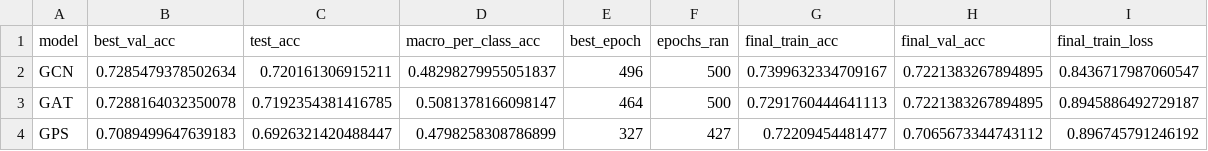
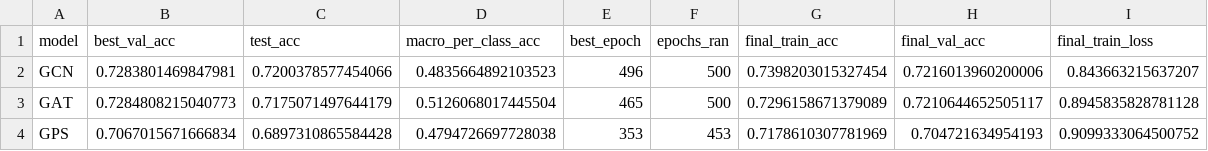
Before and after one commit to emanuelGitCodes/GT_vs_GNN, a CSV file: results/comparisons/overall_metrics.csv, drawn as a sheet.

```diff
--- a/results/comparisons/overall_metrics.csv
+++ b/results/comparisons/overall_metrics.csv
@@ -1,4 +1,4 @@
 model,best_val_acc,test_acc,macro_per_class_acc,best_epoch,epochs_ran,final_train_acc,final_val_acc,final_train_loss
-GCN,0.7285479378502634,0.720161306915211,0.48298279955051837,496,500,0.7399632334709167,0.7221383267894895,0.8436717987060547
-GAT,0.7288164032350078,0.7192354381416785,0.5081378166098147,464,500,0.7291760444641113,0.7221383267894895,0.8945886492729187
-GPS,0.7089499647639183,0.6926321420488447,0.4798258308786899,327,427,0.72209454481477,0.7065673344743112,0.896745791246192
+GCN,0.7283801469847981,0.7200378577454066,0.4835664892103523,496,500,0.7398203015327454,0.7216013960200006,0.843663215637207
+GAT,0.7284808215040773,0.7175071497644179,0.5126068017445504,465,500,0.7296158671379089,0.7210644652505117,0.8945835828781128
+GPS,0.7067015671666834,0.6897310865584428,0.4794726697728038,353,453,0.7178610307781969,0.704721634954193,0.9099333064500752
```
Also changed, not shown: results/comparisons/per_class_accuracy.csv, results/comparisons/prediction_metrics.csv, 16 other files.
